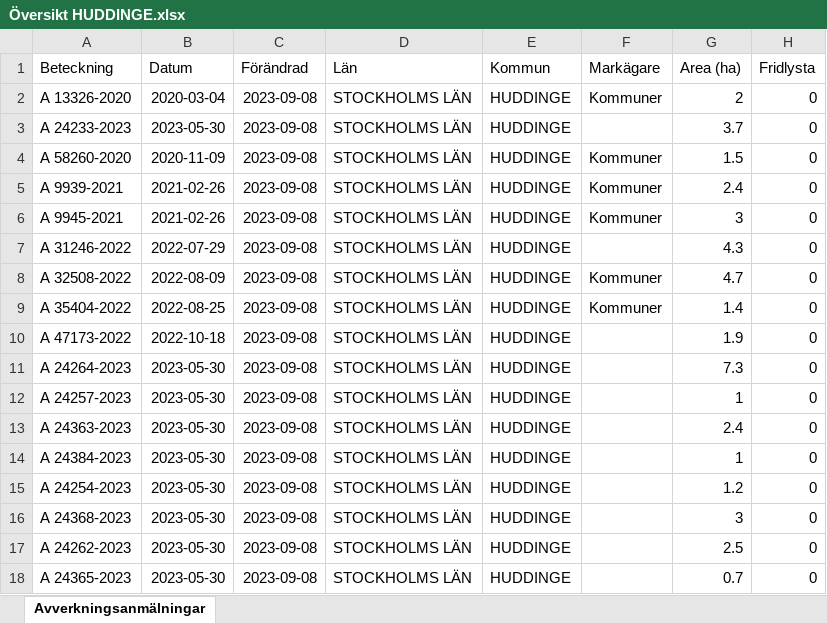
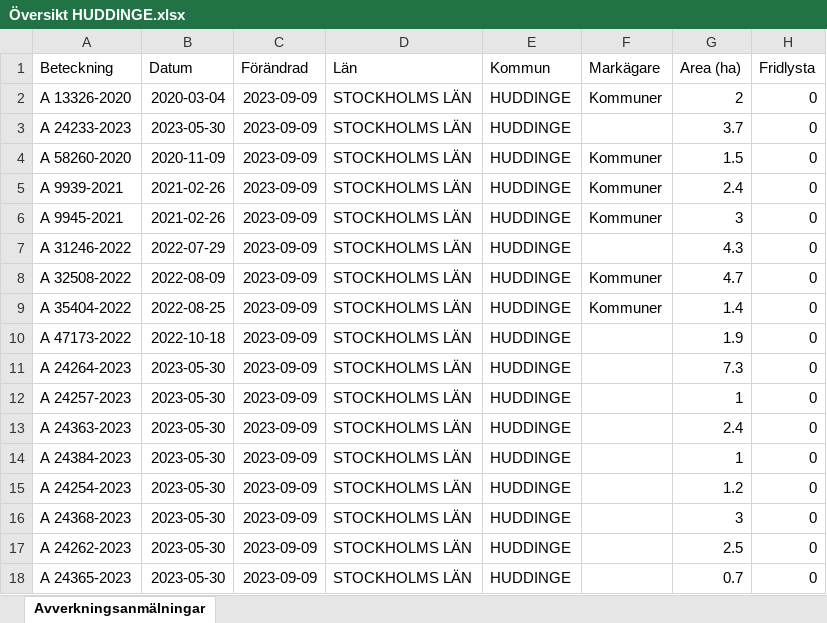
Before and after one commit to klasma/Logging_HUDDINGE, an Excel workbook: Översikt HUDDINGE.xlsx, sheet Avverkningsanmälningar, drawn as a sheet; only a part is shown; values as stored, in another font and other column widths than the file's, no borders; the diff names each change by its address in the sheet, - before the commit and + after, or states it on an @@ line.

```diff
--- a/Översikt HUDDINGE.xlsx (sheet Avverkningsanmälningar)
+++ b/Översikt HUDDINGE.xlsx (sheet Avverkningsanmälningar)
-C2:C18 (Förändrad): 2023-09-08
+C2:C18 (Förändrad): 2023-09-09
```
Also changed, not shown: artfynd/A 13326-2020.xlsx, artfynd/A 24233-2023.xlsx, 9 other files.
